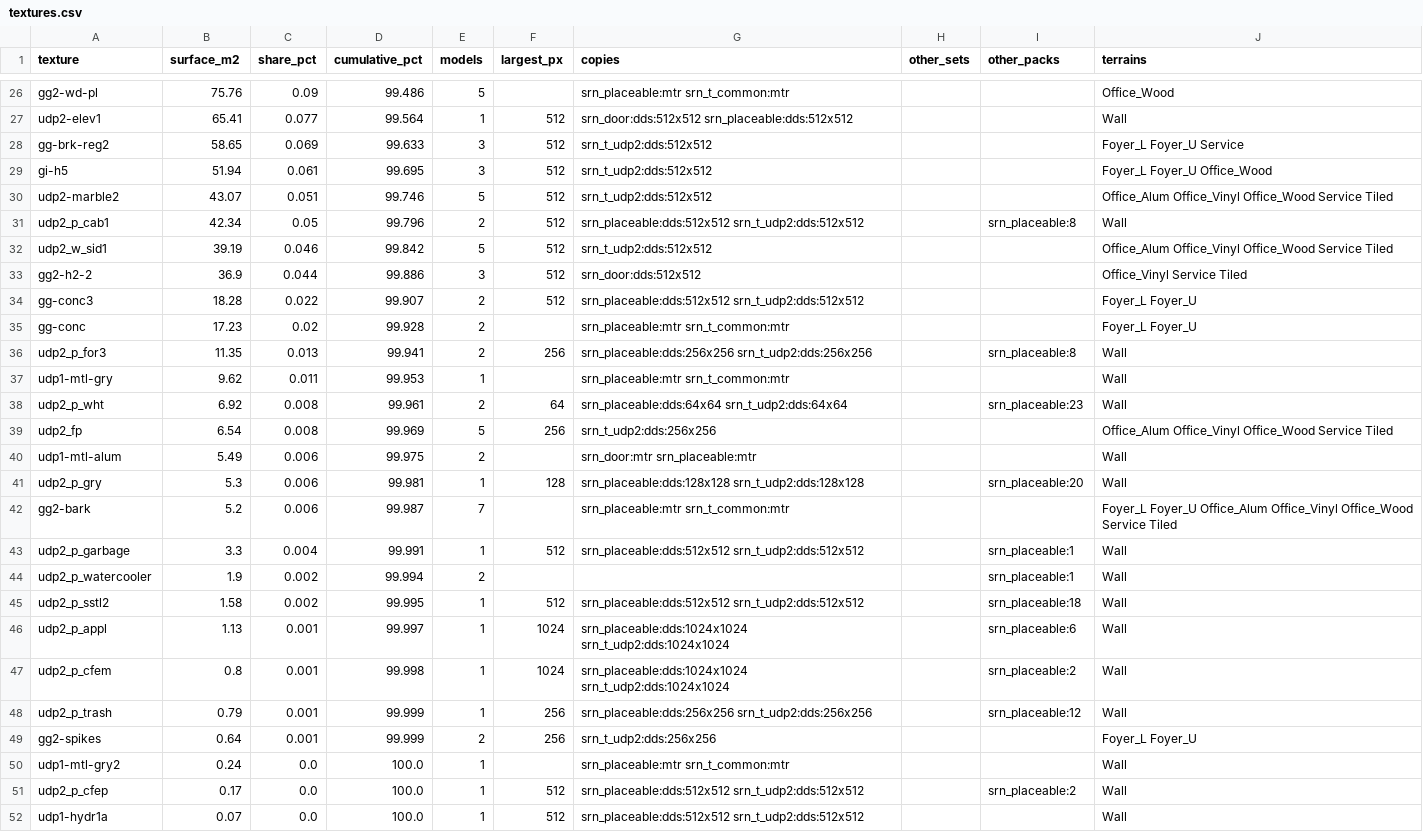
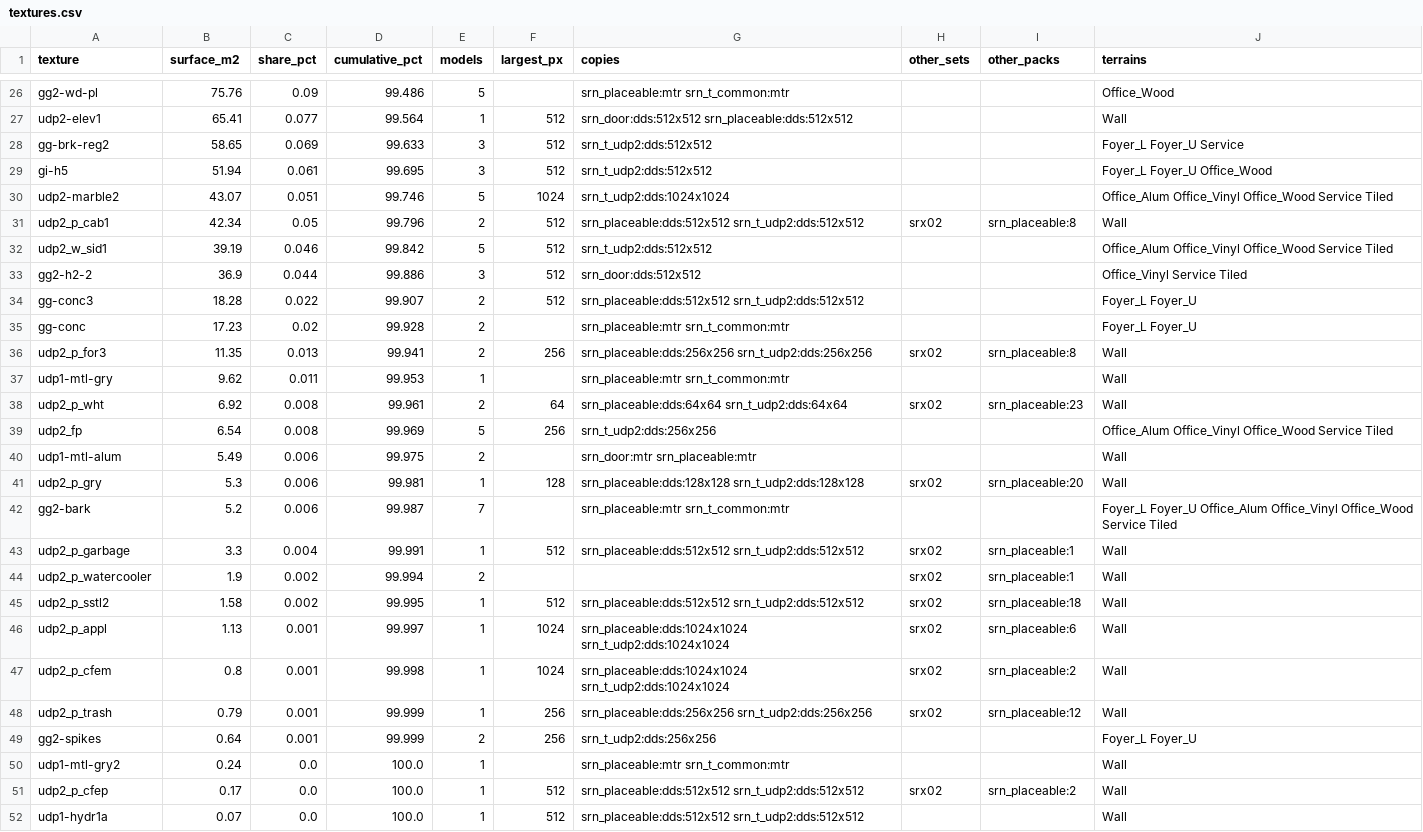
Before and after one commit to givemedeath/SRN_HAKS, a CSV file: docs/tilesets/udp2/textures.csv, drawn as a sheet; only a part is shown, gaps mark what is left out; the diff covers the shown part only.

```diff
--- a/docs/tilesets/udp2/textures.csv
+++ b/docs/tilesets/udp2/textures.csv
@@ -29,4 +29,4 @@ gg-brk-reg2,58.65,0.069,99.633,3,512,srn_t_udp2:dds:512x512,,,Foyer_L Foyer_U Se
 gi-h5,51.94,0.061,99.695,3,512,srn_t_udp2:dds:512x512,,,Foyer_L Foyer_U Office_Wood
-udp2-marble2,43.07,0.051,99.746,5,512,srn_t_udp2:dds:512x512,,,Office_Alum Office_Vinyl Office_Wood Service Tiled
-udp2_p_cab1,42.34,0.05,99.796,2,512,srn_placeable:dds:512x512 srn_t_udp2:dds:512x512,,srn_placeable:8,Wall
+udp2-marble2,43.07,0.051,99.746,5,1024,srn_t_udp2:dds:1024x1024,,,Office_Alum Office_Vinyl Office_Wood Service Tiled
+udp2_p_cab1,42.34,0.05,99.796,2,512,srn_placeable:dds:512x512 srn_t_udp2:dds:512x512,srx02,srn_placeable:8,Wall
 udp2_w_sid1,39.19,0.046,99.842,5,512,srn_t_udp2:dds:512x512,,,Office_Alum Office_Vinyl Office_Wood Service Tiled
@@ -35,18 +35,18 @@ gg-conc3,18.28,0.022,99.907,2,512,srn_placeable:dds:512x512 srn_t_udp2:dds:512x5
 gg-conc,17.23,0.02,99.928,2,,srn_placeable:mtr srn_t_common:mtr,,,Foyer_L Foyer_U
-udp2_p_for3,11.35,0.013,99.941,2,256,srn_placeable:dds:256x256 srn_t_udp2:dds:256x256,,srn_placeable:8,Wall
+udp2_p_for3,11.35,0.013,99.941,2,256,srn_placeable:dds:256x256 srn_t_udp2:dds:256x256,srx02,srn_placeable:8,Wall
 udp1-mtl-gry,9.62,0.011,99.953,1,,srn_placeable:mtr srn_t_common:mtr,,,Wall
-udp2_p_wht,6.92,0.008,99.961,2,64,srn_placeable:dds:64x64 srn_t_udp2:dds:64x64,,srn_placeable:23,Wall
+udp2_p_wht,6.92,0.008,99.961,2,64,srn_placeable:dds:64x64 srn_t_udp2:dds:64x64,srx02,srn_placeable:23,Wall
 udp2_fp,6.54,0.008,99.969,5,256,srn_t_udp2:dds:256x256,,,Office_Alum Office_Vinyl Office_Wood Service Tiled
 udp1-mtl-alum,5.49,0.006,99.975,2,,srn_door:mtr srn_placeable:mtr,,,Wall
-udp2_p_gry,5.3,0.006,99.981,1,128,srn_placeable:dds:128x128 srn_t_udp2:dds:128x128,,srn_placeable:20,Wall
+udp2_p_gry,5.3,0.006,99.981,1,128,srn_placeable:dds:128x128 srn_t_udp2:dds:128x128,srx02,srn_placeable:20,Wall
 gg2-bark,5.2,0.006,99.987,7,,srn_placeable:mtr srn_t_common:mtr,,,Foyer_L Foyer_U Office_Alum Office_Vinyl Office_Wood Service Tiled
-udp2_p_garbage,3.3,0.004,99.991,1,512,srn_placeable:dds:512x512 srn_t_udp2:dds:512x512,,srn_placeable:1,Wall
-udp2_p_watercooler,1.9,0.002,99.994,2,,,,srn_placeable:1,Wall
-udp2_p_sstl2,1.58,0.002,99.995,1,512,srn_placeable:dds:512x512 srn_t_udp2:dds:512x512,,srn_placeable:18,Wall
-udp2_p_appl,1.13,0.001,99.997,1,1024,srn_placeable:dds:1024x1024 srn_t_udp2:dds:1024x1024,,srn_placeable:6,Wall
-udp2_p_cfem,0.8,0.001,99.998,1,1024,srn_placeable:dds:1024x1024 srn_t_udp2:dds:1024x1024,,srn_placeable:2,Wall
-udp2_p_trash,0.79,0.001,99.999,1,256,srn_placeable:dds:256x256 srn_t_udp2:dds:256x256,,srn_placeable:12,Wall
+udp2_p_garbage,3.3,0.004,99.991,1,512,srn_placeable:dds:512x512 srn_t_udp2:dds:512x512,srx02,srn_placeable:1,Wall
+udp2_p_watercooler,1.9,0.002,99.994,2,,,srx02,srn_placeable:1,Wall
+udp2_p_sstl2,1.58,0.002,99.995,1,512,srn_placeable:dds:512x512 srn_t_udp2:dds:512x512,srx02,srn_placeable:18,Wall
+udp2_p_appl,1.13,0.001,99.997,1,1024,srn_placeable:dds:1024x1024 srn_t_udp2:dds:1024x1024,srx02,srn_placeable:6,Wall
+udp2_p_cfem,0.8,0.001,99.998,1,1024,srn_placeable:dds:1024x1024 srn_t_udp2:dds:1024x1024,srx02,srn_placeable:2,Wall
+udp2_p_trash,0.79,0.001,99.999,1,256,srn_placeable:dds:256x256 srn_t_udp2:dds:256x256,srx02,srn_placeable:12,Wall
 gg2-spikes,0.64,0.001,99.999,2,256,srn_t_udp2:dds:256x256,,,Foyer_L Foyer_U
 udp1-mtl-gry2,0.24,0.0,100.0,1,,srn_placeable:mtr srn_t_common:mtr,,,Wall
-udp2_p_cfep,0.17,0.0,100.0,1,512,srn_placeable:dds:512x512 srn_t_udp2:dds:512x512,,srn_placeable:2,Wall
+udp2_p_cfep,0.17,0.0,100.0,1,512,srn_placeable:dds:512x512 srn_t_udp2:dds:512x512,srx02,srn_placeable:2,Wall
 udp1-hydr1a,0.07,0.0,100.0,1,512,srn_placeable:dds:512x512 srn_t_udp2:dds:512x512,,,Wall
```
Also changed, not shown: 12 edited cells elsewhere in this file, docs/tilesets/nac01/textures.csv, docs/tilesets/tfb01/textures.csv, 8 other files.
